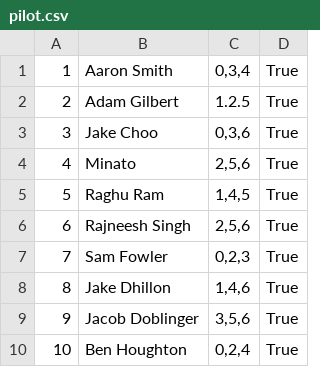
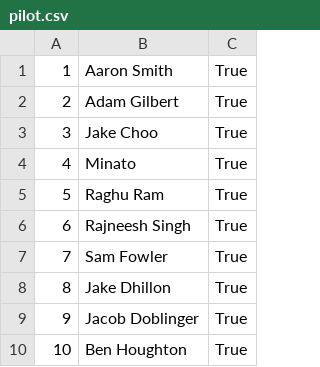
Before and after one commit to shristichetia/MScDBCourseWorkSC3725, a CSV file: pilot.csv, drawn as a sheet; the diff names each change by its address in the sheet, - before the commit and + after, or states it on an @@ line.

```diff
--- a/pilot.csv
+++ b/pilot.csv
-column C, rows 1-10: 0,3,4 | 1.2.5 | 0,3,6 | 2,5,6 | 1,4,5 | 2,5,6 | 0,2,3 | 1,4,6 | 3,5,6 | 0,2,4
```
Also changed, not shown: dest.csv, flight.csv, 5 other files.
